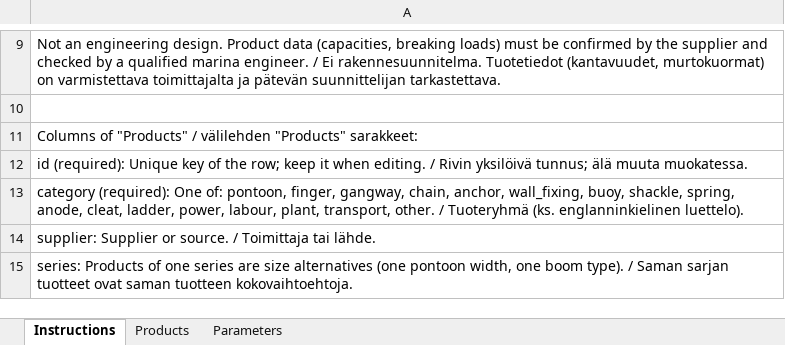
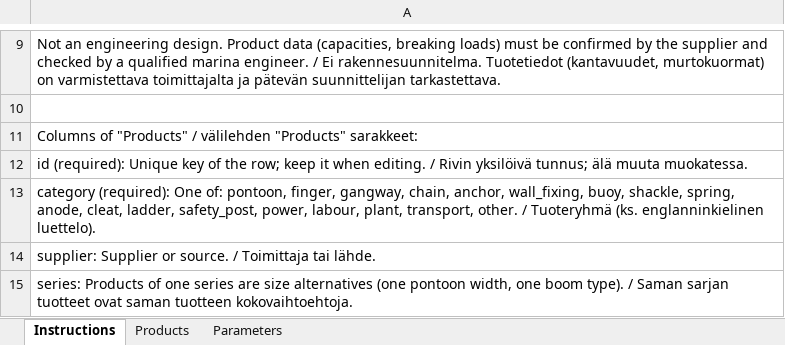
Before and after one commit to ViTu-CPU/Marina-app, an Excel workbook: data/hinnasto.xlsx, sheet Instructions, drawn as a sheet; only a part is shown, gaps mark what is left out; values as stored, in another font and other column widths than the file's, no borders; the diff names each change by its address in the sheet, - before the commit and + after, or states it on an @@ line.

```diff
--- a/data/hinnasto.xlsx (sheet Instructions)
+++ b/data/hinnasto.xlsx (sheet Instructions)
-A13: …cleat, ladder, power, labour,…
+A13: …cleat, ladder, safety_post, power, labour,…
```
Also changed, not shown: sheet Parameters, sheet Products, 15 other files.
